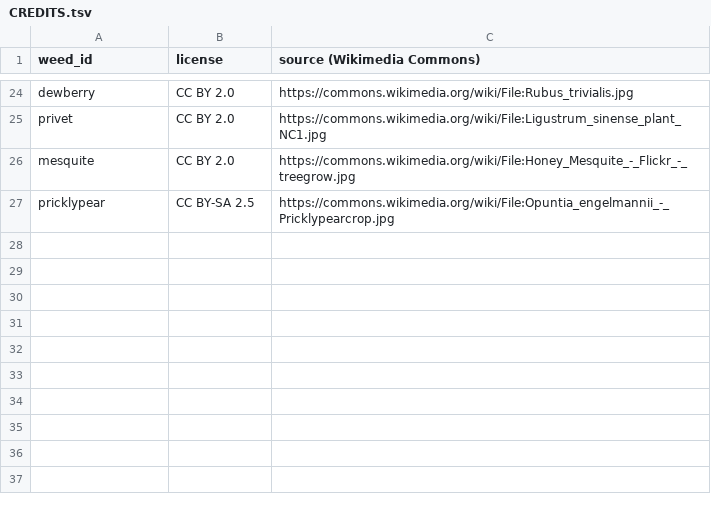
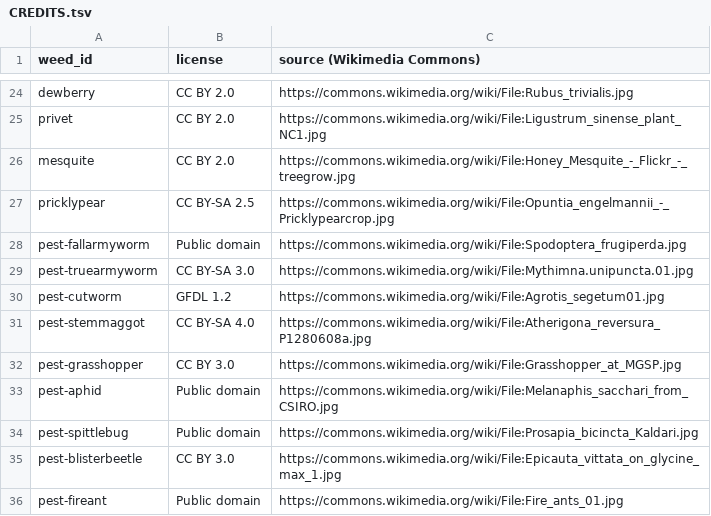
Before and after one commit to noahhertel/SprayPlan, a TSV file: img/CREDITS.tsv, drawn as a sheet; only a part is shown, gaps mark what is left out.

```diff
--- a/img/CREDITS.tsv
+++ b/img/CREDITS.tsv
@@ -27 +27,10 @@ mesquite	CC BY 2.0	https://commons.wikimedia.org/wiki/File:Honey_Mesquite_-_Flic
 pricklypear	CC BY-SA 2.5	https://commons.wikimedia.org/wiki/File:Opuntia_engelmannii_-_Pricklypearcrop.jpg
+pest-fallarmyworm	Public domain	https://commons.wikimedia.org/wiki/File:Spodoptera_frugiperda.jpg
+pest-truearmyworm	CC BY-SA 3.0	https://commons.wikimedia.org/wiki/File:Mythimna.unipuncta.01.jpg
+pest-cutworm	GFDL 1.2	https://commons.wikimedia.org/wiki/File:Agrotis_segetum01.jpg
+pest-stemmaggot	CC BY-SA 4.0	https://commons.wikimedia.org/wiki/File:Atherigona_reversura_P1280608a.jpg
+pest-grasshopper	CC BY 3.0	https://commons.wikimedia.org/wiki/File:Grasshopper_at_MGSP.jpg
+pest-aphid	Public domain	https://commons.wikimedia.org/wiki/File:Melanaphis_sacchari_from_CSIRO.jpg
+pest-spittlebug	Public domain	https://commons.wikimedia.org/wiki/File:Prosapia_bicincta_Kaldari.jpg
+pest-blisterbeetle	CC BY 3.0	https://commons.wikimedia.org/wiki/File:Epicauta_vittata_on_glycine_max_1.jpg
+pest-fireant	Public domain	https://commons.wikimedia.org/wiki/File:Fire_ants_01.jpg
```
Also changed, not shown: 10 other files.
